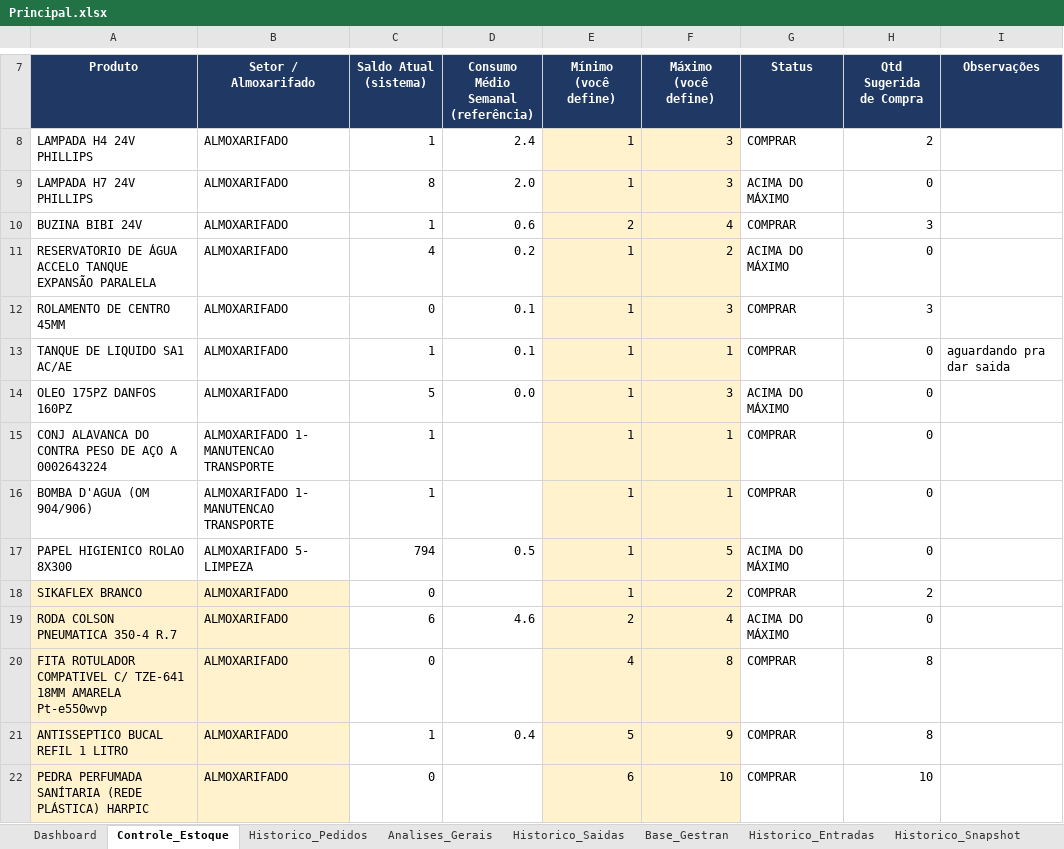
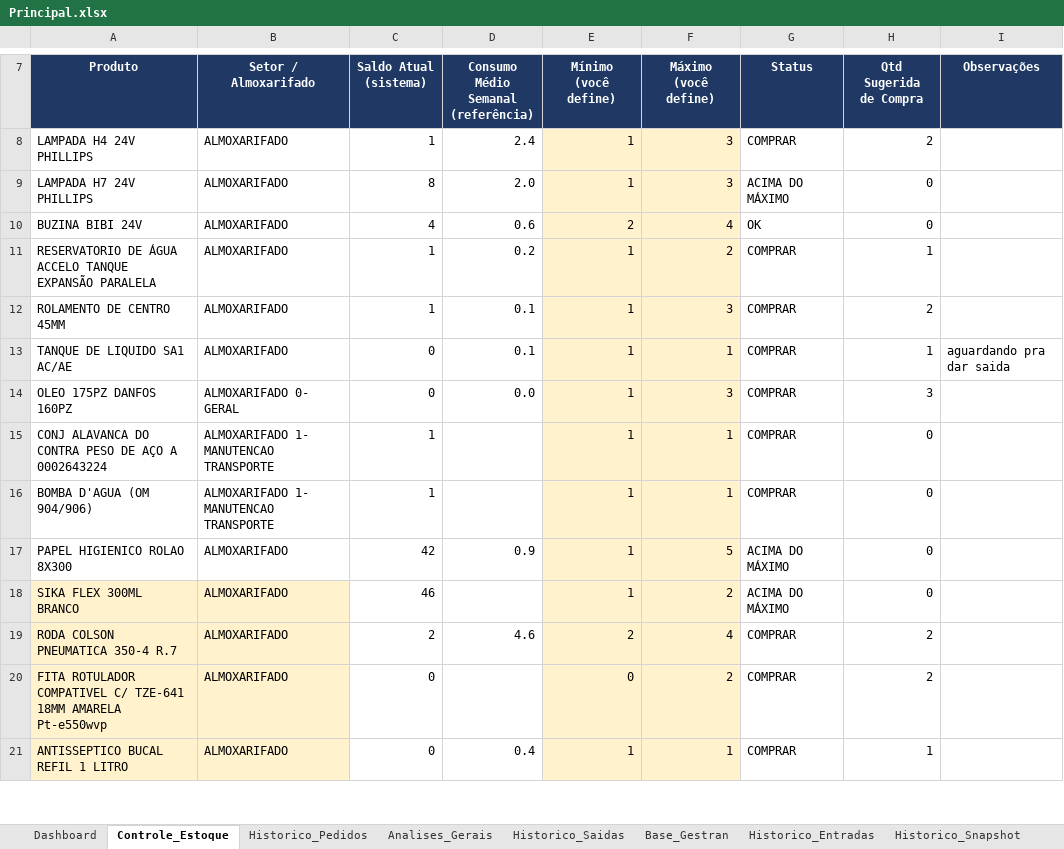
Before and after one commit to wesleylima2703/Almoxarifado, an Excel workbook: Principal.xlsx, sheet Controle_Estoque, drawn as a sheet; only a part is shown, gaps mark what is left out; values as stored, in another font and other column widths than the file's, no borders; conditional formats not drawn; removed rows and columns are numbered as before the commit, all else as after; the diff covers the shown part only; the diff names each change by its address in the sheet, - before the commit and + after, or states it on an @@ line.

```diff
--- a/Principal.xlsx (sheet Controle_Estoque)
+++ b/Principal.xlsx (sheet Controle_Estoque)
-C10 (Saldo Atual (sistema)): 1
+C10 (Saldo Atual (sistema)): 4
-G10 (Status): COMPRAR
+G10 (Status): OK
-H10 (Qtd Sugerida de Compra): 3
+H10 (Qtd Sugerida de Compra): 0
-C11 (Saldo Atual (sistema)): 4
+C11 (Saldo Atual (sistema)): 1
-G11 (Status): ACIMA DO MÁXIMO
+G11 (Status): COMPRAR
-H11 (Qtd Sugerida de Compra): 0
+H11 (Qtd Sugerida de Compra): 1
-C12 (Saldo Atual (sistema)): 0
+C12 (Saldo Atual (sistema)): 1
-H12 (Qtd Sugerida de Compra): 3
+H12 (Qtd Sugerida de Compra): 2
-C13 (Saldo Atual (sistema)): 1
+C13 (Saldo Atual (sistema)): 0
-H13 (Qtd Sugerida de Compra): 0
+H13 (Qtd Sugerida de Compra): 1
-B14 (Setor / Almoxarifado): ALMOXARIFADO
+B14 (Setor / Almoxarifado): ALMOXARIFADO 0- GERAL
-C14 (Saldo Atual (sistema)): 5
+C14 (Saldo Atual (sistema)): 0
-G14 (Status): ACIMA DO MÁXIMO
+G14 (Status): COMPRAR
-H14 (Qtd Sugerida de Compra): 0
+H14 (Qtd Sugerida de Compra): 3
-B17 (Setor / Almoxarifado): ALMOXARIFADO 5- LIMPEZA
+B17 (Setor / Almoxarifado): ALMOXARIFADO
-C17 (Saldo Atual (sistema)): 794
+C17 (Saldo Atual (sistema)): 42
-D17: 0.5
+D17: 0.9
-A18 (Produto): SIKAFLEX BRANCO
+A18 (Produto): SIKA FLEX 300ML BRANCO
-C18 (Saldo Atual (sistema)): 0
+C18 (Saldo Atual (sistema)): 46
-G18 (Status): COMPRAR
+G18 (Status): ACIMA DO MÁXIMO
-H18 (Qtd Sugerida de Compra): 2
+H18 (Qtd Sugerida de Compra): 0
-C19 (Saldo Atual (sistema)): 6
+C19 (Saldo Atual (sistema)): 2
-G19 (Status): ACIMA DO MÁXIMO
+G19 (Status): COMPRAR
-H19 (Qtd Sugerida de Compra): 0
+H19 (Qtd Sugerida de Compra): 2
-E20 (Mínimo (você define)): 4
+E20 (Mínimo (você define)): 0
-F20 (Máximo (você define)): 8
+F20 (Máximo (você define)): 2
-H20 (Qtd Sugerida de Compra): 8
+H20 (Qtd Sugerida de Compra): 2
-C21 (Saldo Atual (sistema)): 1
+C21 (Saldo Atual (sistema)): 0
-E21 (Mínimo (você define)): 5
+E21 (Mínimo (você define)): 1
-F21 (Máximo (você define)): 9
+F21 (Máximo (você define)): 1
-H21 (Qtd Sugerida de Compra): 8
+H21 (Qtd Sugerida de Compra): 1
-row 22: PEDRA PERFUMADA SANÍTARIA (REDE PLÁSTICA) HARPIC | ALMOXARIFADO | 0 |  | 6 | 10 | COMPRAR | 10
```
Also changed, not shown: 14 added rows, 20 removed rows and 51 edited cells elsewhere in this sheet, sheet Historico_Saidas, sheet Historico_Entradas, sheet Base_Gestran, sheet Historico_Pedidos, sheet Analises_Gerais, sheet Historico_Snapshot, formulas that keep their value.
